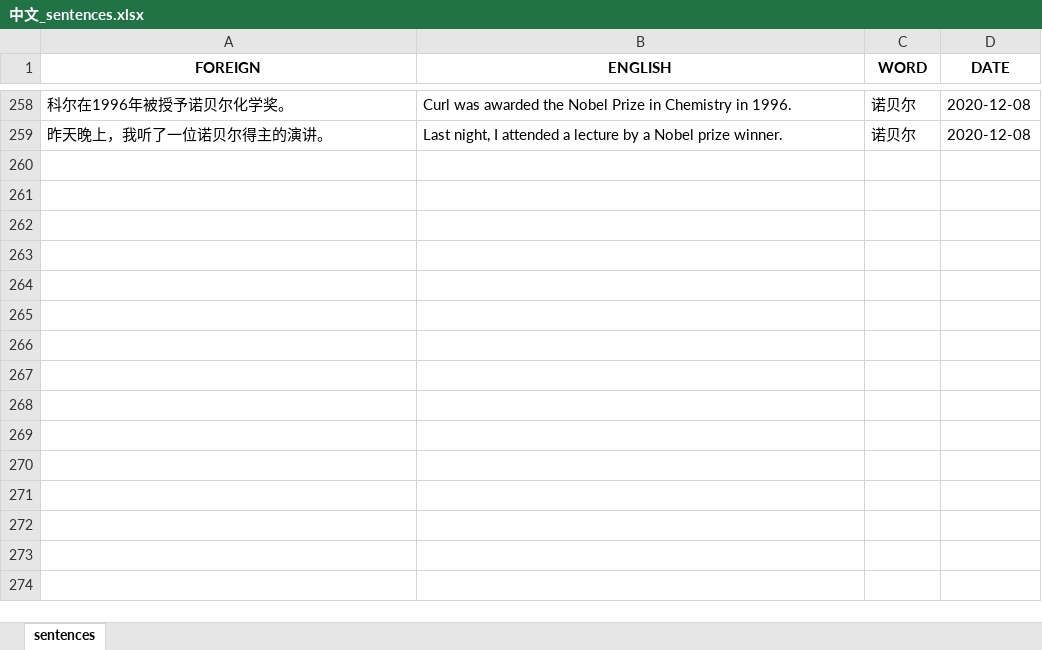
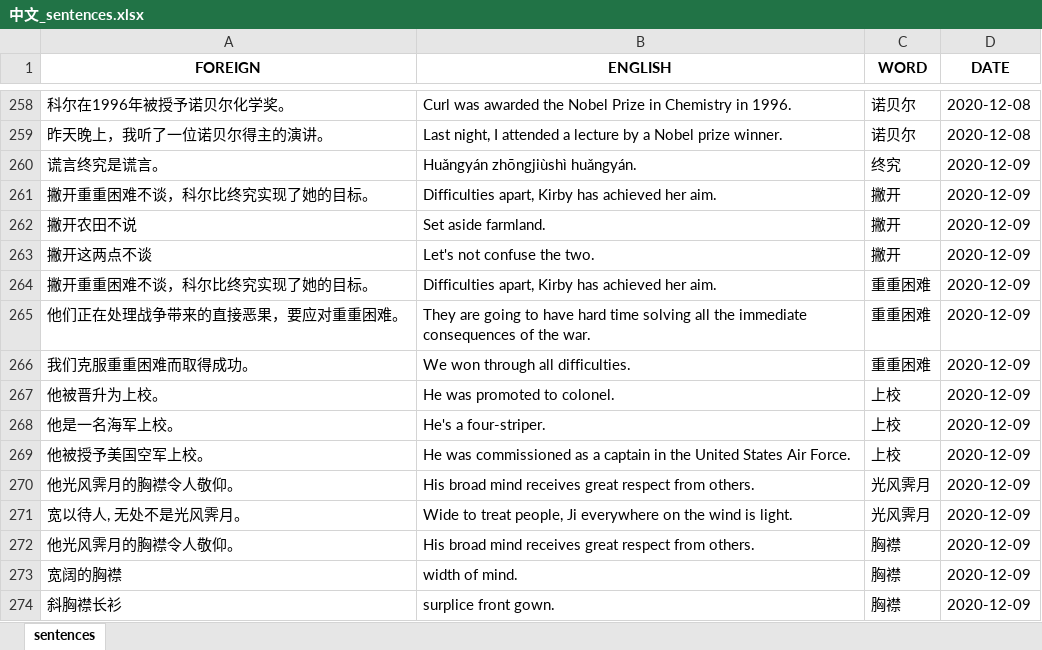
Before and after one commit to mikitz/anki-card-importer, an Excel workbook: Databases/中文_sentences.xlsx, sheet sentences, drawn as a sheet; only a part is shown, gaps mark what is left out; values as stored, in another font and other column widths than the file's, no borders; the diff names each change by its address in the sheet, - before the commit and + after, or states it on an @@ line.

```diff
--- a/Databases/中文_sentences.xlsx (sheet sentences)
+++ b/Databases/中文_sentences.xlsx (sheet sentences)
+row 260: 谎言终究是谎言。 | Huǎngyán zhōngjiùshì huǎngyán. | 终究 | 2020-12-09
+row 261: 撇开重重困难不谈，科尔比终究实现了她的目标。 | Difficulties apart, Kirby has achieved her aim. | 撇开 | 2020-12-09
+row 262: 撇开农田不说 | Set aside farmland. | 撇开 | 2020-12-09
+row 263: 撇开这两点不谈 | Let's not confuse the two. | 撇开 | 2020-12-09
+row 264: 撇开重重困难不谈，科尔比终究实现了她的目标。 | Difficulties apart, Kirby has achieved her aim. | 重重困难 | 2020-12-09
+row 265: 他们正在处理战争带来的直接恶果，要应对重重困难。 | They are going to have hard time solving all the immediate consequences of the war. | 重重困难 | 2020-12-09
+row 266: 我们克服重重困难而取得成功。 | We won through all difficulties. | 重重困难 | 2020-12-09
+row 267: 他被晋升为上校。 | He was promoted to colonel. | 上校 | 2020-12-09
+row 268: 他是一名海军上校。 | He's a four-striper. | 上校 | 2020-12-09
+row 269: 他被授予美国空军上校。 | He was commissioned as a captain in the United States Air Force. | 上校 | 2020-12-09
+row 270: 他光风霁月的胸襟令人敬仰。 | His broad mind receives great respect from others. | 光风霁月 | 2020-12-09
+row 271: 宽以待人, 无处不是光风霁月。 | Wide to treat people, Ji everywhere on the wind is light. | 光风霁月 | 2020-12-09
+row 272: 他光风霁月的胸襟令人敬仰。 | His broad mind receives great respect from others. | 胸襟 | 2020-12-09
+row 273: 宽阔的胸襟 | width of mind. | 胸襟 | 2020-12-09
+row 274: 斜胸襟长衫 | surplice front gown. | 胸襟 | 2020-12-09
```
Also changed, not shown: Databases/中文_words.xlsx, Databases/한국어_sentences.xlsx, 4 other files.
